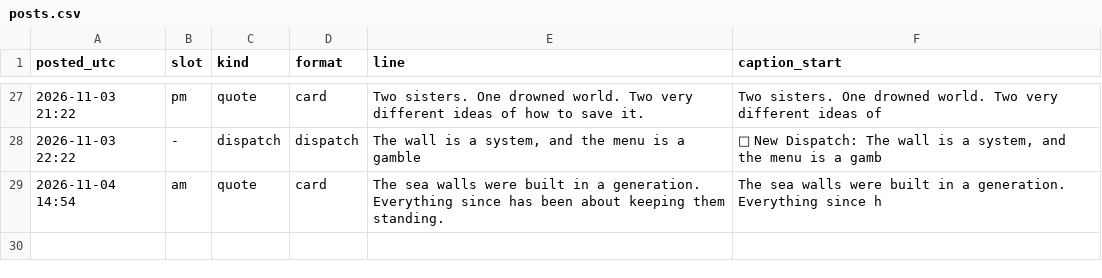
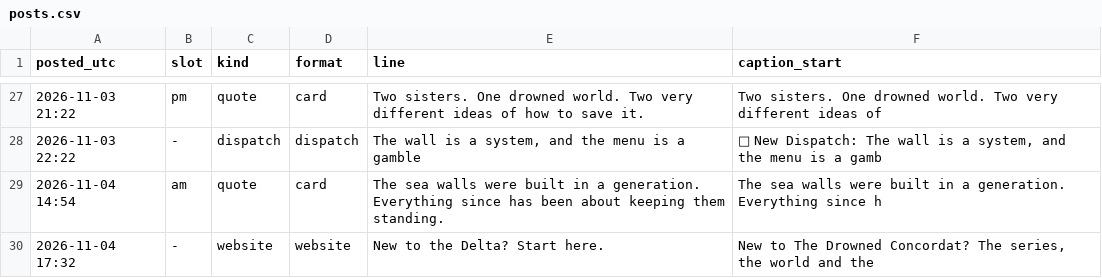
Before and after one commit to somhairlemaccormick-collab/The-Drowned-Concordat-Promo, a CSV file: log/posts.csv, drawn as a sheet; only a part is shown, gaps mark what is left out.

```diff
--- a/log/posts.csv
+++ b/log/posts.csv
@@ -29 +29,2 @@ posted_utc,slot,kind,format,line,caption_start
 2026-11-04 14:54,am,quote,card,The sea walls were built in a generation. Everything since has been about keeping them standing.,The sea walls were built in a generation. Everything since h
+2026-11-04 17:32,-,website,website,New to the Delta? Start here.,"New to The Drowned Concordat? The series, the world and the "
```
Also changed, not shown: 1 other file.
